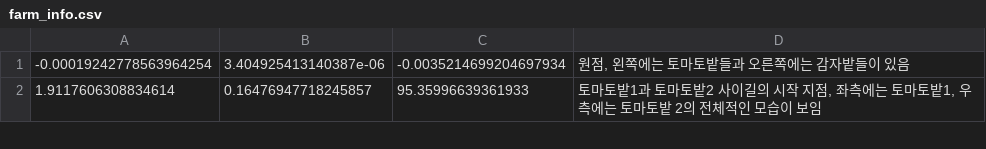
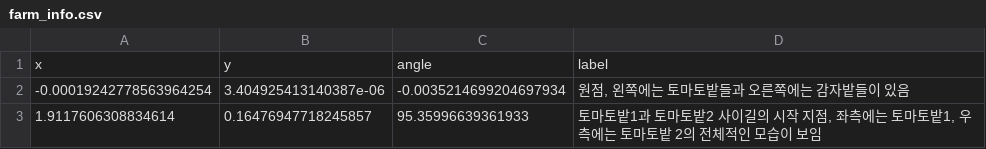
Before and after one commit to IamJunhee/AgricSense-VLA, a CSV file: jackal_ws/src/gemma_ros_client/resource/farm_info/farm_info.csv, drawn as a sheet; only a part is shown.

```diff
--- a/jackal_ws/src/gemma_ros_client/resource/farm_info/farm_info.csv
+++ b/jackal_ws/src/gemma_ros_client/resource/farm_info/farm_info.csv
@@ -1 +1,2 @@
+x,y,angle,label
 -0.00019242778563964254,3.404925413140387e-06,-0.0035214699204697934,"원점, 왼쪽에는 토마토밭들과 오른쪽에는 감자밭들이 있음"
```
Also changed, not shown: 2 other files.
